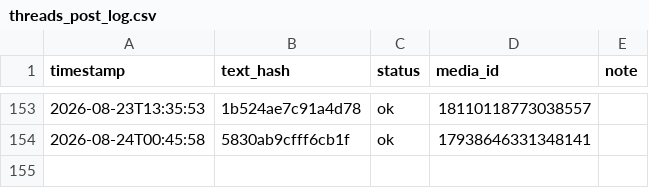
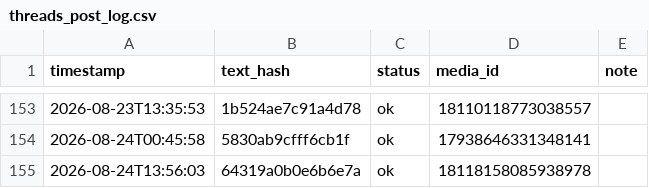
Before and after one commit to taitan118120-dot/liver-acquisition, a CSV file: data/threads_post_log.csv, drawn as a sheet; only a part is shown, gaps mark what is left out; the diff names each change by its address in the sheet, - before the commit and + after, or states it on an @@ line.

```diff
--- a/data/threads_post_log.csv
+++ b/data/threads_post_log.csv
+row 155: 2026-08-24T13:56:03 | 64319a0b0e6b6e7a | ok | 18118158085938978
```
Also changed, not shown: 1 other file.
